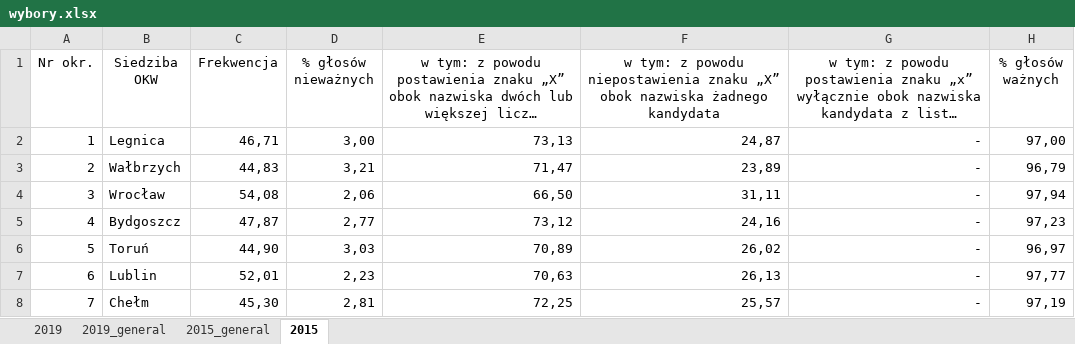
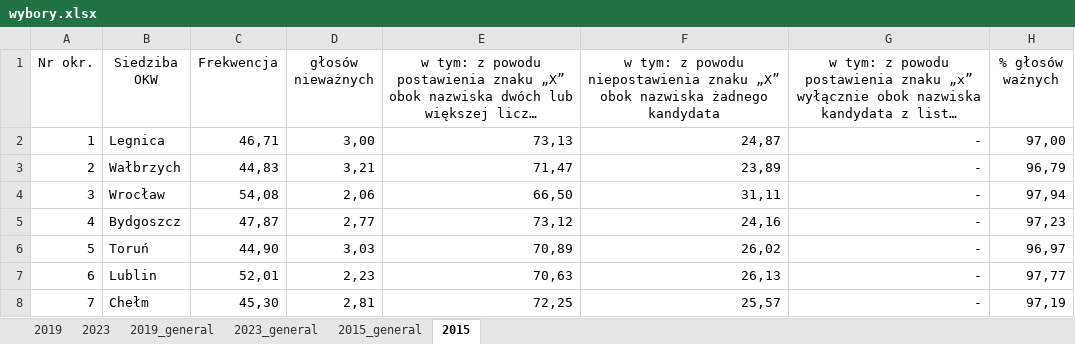
Before and after one commit to sfc-gh-kkostrzewa/wybory, an Excel workbook: wybory.xlsx, sheet 2015, drawn as a sheet; only a part is shown; long unchanged cells end in …; values as stored, in another font and other column widths than the file's, no borders; charts and pictures not drawn; the diff names each change by its address in the sheet, - before the commit and + after, or states it on an @@ line.

```diff
--- a/wybory.xlsx (sheet 2015)
+++ b/wybory.xlsx (sheet 2015)
+sheet tab: 2023
+sheet tab: 2023_general
-D1: % głosów nieważnych
+D1: głosów nieważnych
```
Also changed, not shown: charts or pictures, 1 other file.
